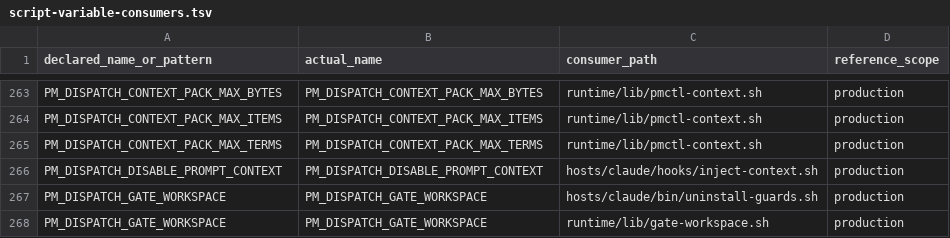
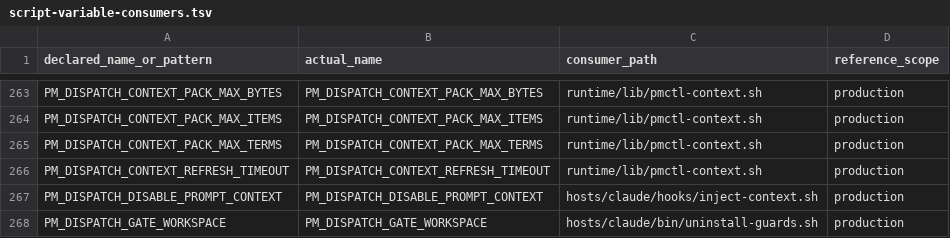
Before and after one commit to screenleon/pm-dispatch, a TSV file: docs/architecture/script-variable-consumers.tsv, drawn as a sheet; only a part is shown, gaps mark what is left out; the shorter side is filled out with more unchanged rows; the diff names each change by its address in the sheet, - before the commit and + after, or states it on an @@ line.

```diff
--- a/docs/architecture/script-variable-consumers.tsv
+++ b/docs/architecture/script-variable-consumers.tsv
+row 266: PM_DISPATCH_CONTEXT_REFRESH_TIMEOUT | PM_DISPATCH_CONTEXT_REFRESH_TIMEOUT | runtime/lib/pmctl-context.sh | production
```
Also changed, not shown: docs/architecture/script-variable-inventory.tsv, 5 other files.
